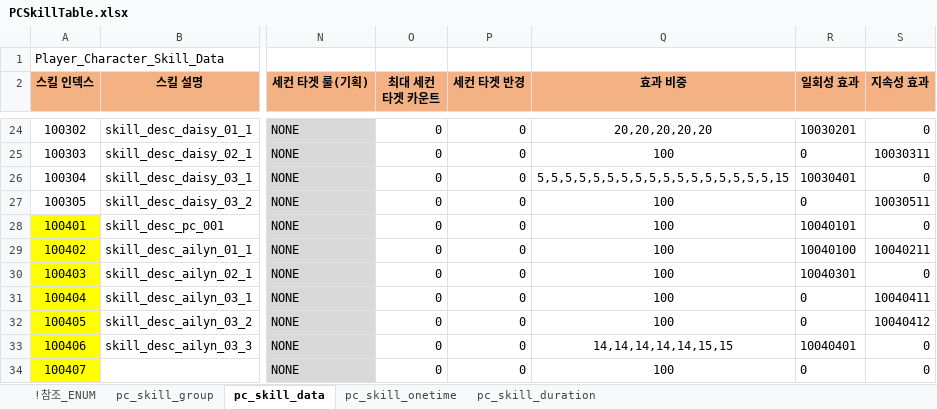
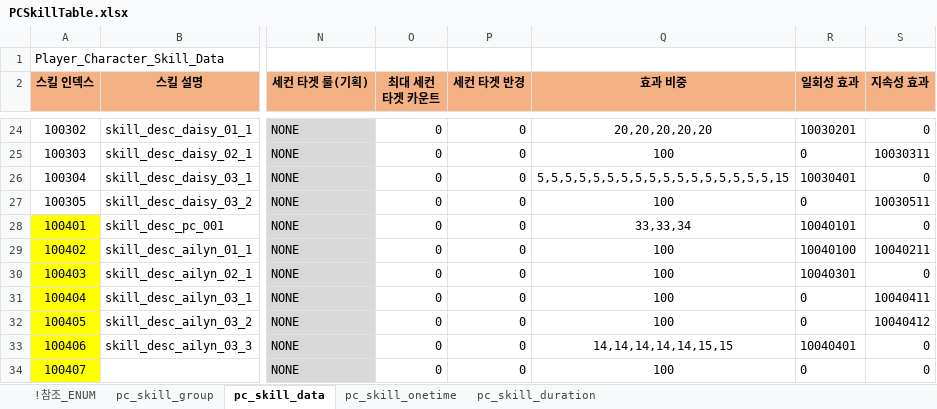
Before and after one commit to shanash/ZeroOne, an Excel workbook: Android/ExcelData/PCSkillTable.xlsx, sheet pc_skill_data, drawn as a sheet; only a part is shown, gaps mark what is left out; values as stored, in another font and other column widths than the file's, no borders; the diff names each change by its address in the sheet, - before the commit and + after, or states it on an @@ line.

```diff
--- a/Android/ExcelData/PCSkillTable.xlsx (sheet pc_skill_data)
+++ b/Android/ExcelData/PCSkillTable.xlsx (sheet pc_skill_data)
-Q28 (효과 비중): 100
+Q28 (효과 비중): 33,33,34
```
Also changed, not shown: 9 other files.
